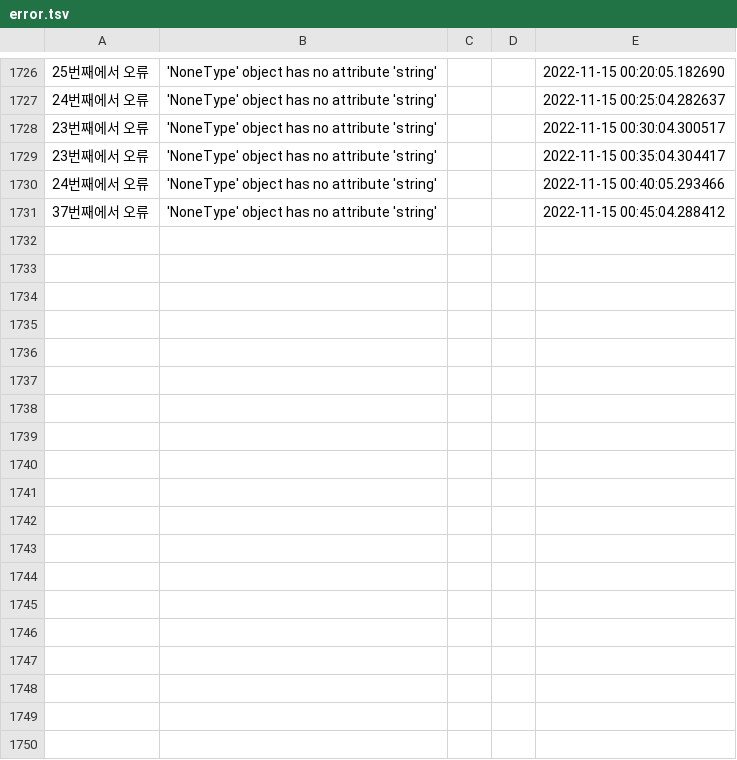
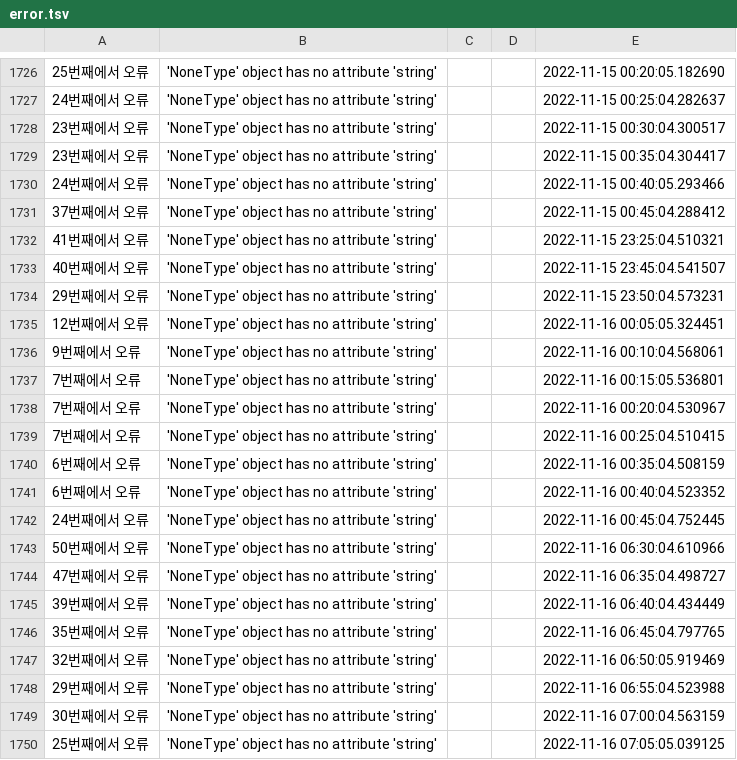
Before and after one commit to saparian0304/tjoeunacademy_test, a TSV file: jupyter/데이터분석프로젝트/error.tsv, drawn as a sheet; only a part is shown, gaps mark what is left out.

```diff
--- a/jupyter/데이터분석프로젝트/error.tsv
+++ b/jupyter/데이터분석프로젝트/error.tsv
@@ -1731 +1731,20 @@
 37번째에서 오류	'NoneType' object has no attribute 'string'			 2022-11-15 00:45:04.288412
+41번째에서 오류	'NoneType' object has no attribute 'string'			 2022-11-15 23:25:04.510321
+40번째에서 오류	'NoneType' object has no attribute 'string'			 2022-11-15 23:45:04.541507
+29번째에서 오류	'NoneType' object has no attribute 'string'			 2022-11-15 23:50:04.573231
+12번째에서 오류	'NoneType' object has no attribute 'string'			 2022-11-16 00:05:05.324451
+9번째에서 오류	'NoneType' object has no attribute 'string'			 2022-11-16 00:10:04.568061
+7번째에서 오류	'NoneType' object has no attribute 'string'			 2022-11-16 00:15:05.536801
+7번째에서 오류	'NoneType' object has no attribute 'string'			 2022-11-16 00:20:04.530967
+7번째에서 오류	'NoneType' object has no attribute 'string'			 2022-11-16 00:25:04.510415
+6번째에서 오류	'NoneType' object has no attribute 'string'			 2022-11-16 00:35:04.508159
+6번째에서 오류	'NoneType' object has no attribute 'string'			 2022-11-16 00:40:04.523352
+24번째에서 오류	'NoneType' object has no attribute 'string'			 2022-11-16 00:45:04.752445
+50번째에서 오류	'NoneType' object has no attribute 'string'			 2022-11-16 06:30:04.610966
+47번째에서 오류	'NoneType' object has no attribute 'string'			 2022-11-16 06:35:04.498727
+39번째에서 오류	'NoneType' object has no attribute 'string'			 2022-11-16 06:40:04.434449
+35번째에서 오류	'NoneType' object has no attribute 'string'			 2022-11-16 06:45:04.797765
+32번째에서 오류	'NoneType' object has no attribute 'string'			 2022-11-16 06:50:05.919469
+29번째에서 오류	'NoneType' object has no attribute 'string'			 2022-11-16 06:55:04.523988
+30번째에서 오류	'NoneType' object has no attribute 'string'			 2022-11-16 07:00:04.563159
+25번째에서 오류	'NoneType' object has no attribute 'string'			 2022-11-16 07:05:05.039125
```
Also changed, not shown: 3 other files.
